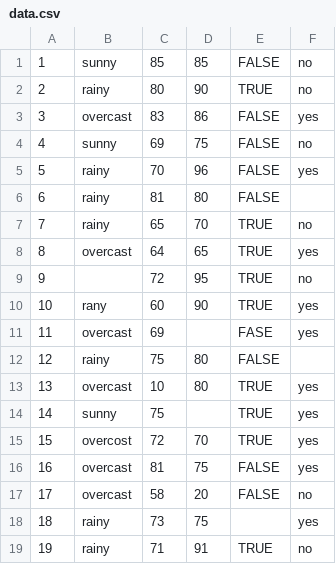
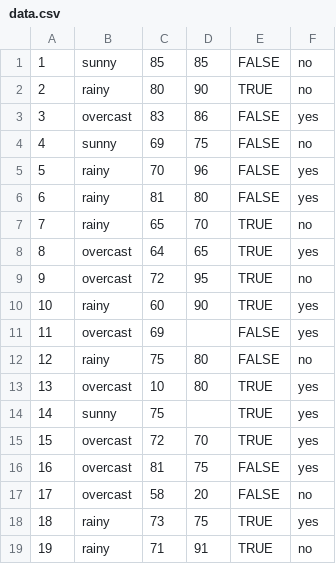
Before and after one commit to PatataSniper/Repof, a CSV file: app/uploads/data.csv, drawn as a sheet.

```diff
--- a/app/uploads/data.csv
+++ b/app/uploads/data.csv
@@ -5,15 +5,15 @@
 5,rainy,70,96,FALSE,yes
-6,rainy,81,80,FALSE,
+6,rainy,81,80,FALSE,yes
 7,rainy,65,70,TRUE,no
 8,overcast,64,65,TRUE,yes
-9,,72,95,TRUE,no
-10,rany,60,90,TRUE,yes
-11,overcast,69,,FASE,yes
-12,rainy,75,80,FALSE,
+9,overcast,72,95,TRUE,no
+10,rainy,60,90,TRUE,yes
+11,overcast,69,,FALSE,yes
+12,rainy,75,80,FALSE,no
 13,overcast,10,80,TRUE,yes
 14,sunny,75,,TRUE,yes
-15,overcost,72,70,TRUE,yes
+15,overcast,72,70,TRUE,yes
 16,overcast,81,75,FALSE,yes
 17,overcast,58,20,FALSE,no
-18,rainy,73,75,,yes
+18,rainy,73,75,TRUE,yes
 19,rainy,71,91,TRUE,no
```
Also changed, not shown: 6 other files.
